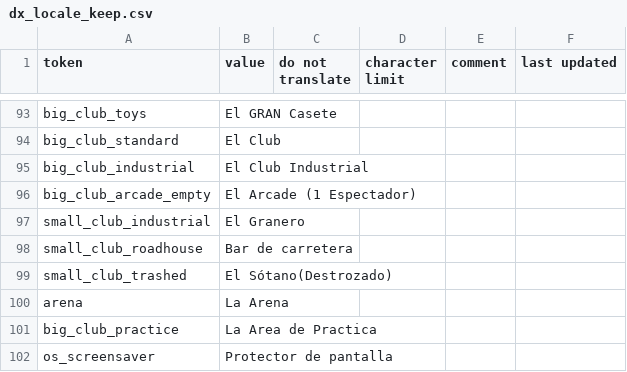
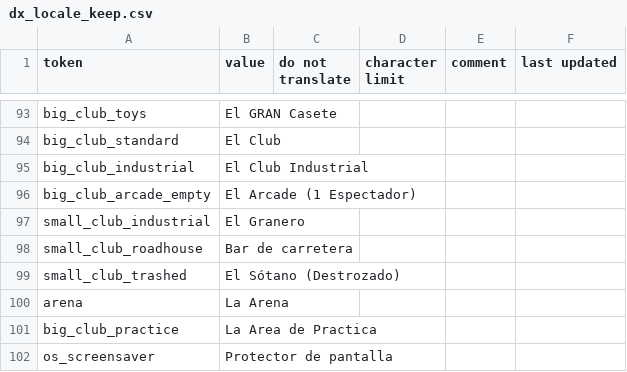
Before and after one commit to hmxmilohax/Rock-Band-4-Deluxe, a CSV file: _ark/ps4/ui/locale/esl/dx_locale_keep.csv, drawn as a sheet; only a part is shown, gaps mark what is left out.

Commit message:
Actualizar dx_locale_keep.csv

```diff
--- a/_ark/ps4/ui/locale/esl/dx_locale_keep.csv
+++ b/_ark/ps4/ui/locale/esl/dx_locale_keep.csv
@@ -98,3 +98,3 @@
 "small_club_roadhouse","Bar de carretera","","","",""
-"small_club_trashed","El Sótano(Destrozado)","","","",""
+"small_club_trashed","El Sótano (Destrozado)","","","",""
 "arena","La Arena","","","",""
```
